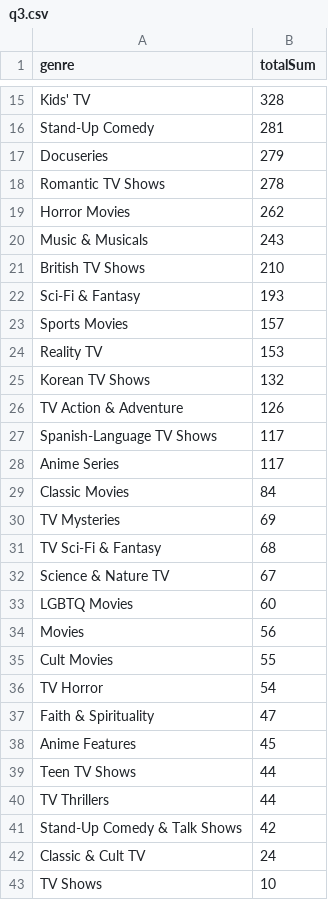
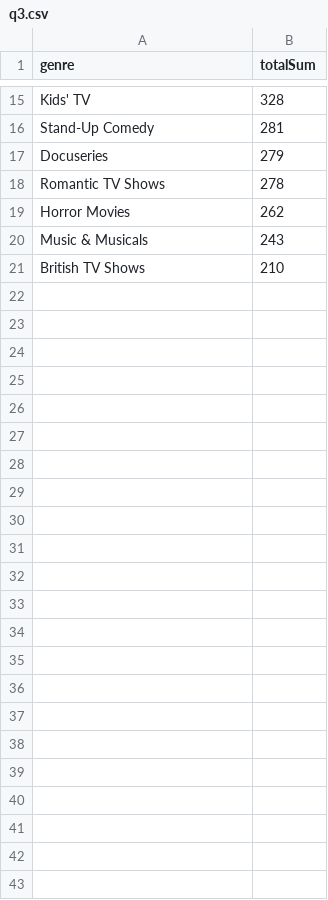
Before and after one commit to EleniNeti/Big-Data-Management, a CSV file: 2nd Assignment/q3.csv, drawn as a sheet; only a part is shown, gaps mark what is left out.

Commit message:
Add files via upload

```diff
--- a/2nd Assignment/q3.csv
+++ b/2nd Assignment/q3.csv
@@ -21,23 +21 @@ Music & Musicals,243
 British TV Shows,210
-Sci-Fi & Fantasy,193
-Sports Movies,157
-Reality TV,153
-Korean TV Shows,132
-TV Action & Adventure,126
-Spanish-Language TV Shows,117
-Anime Series,117
-Classic Movies,84
-TV Mysteries,69
-TV Sci-Fi & Fantasy,68
-Science & Nature TV,67
-LGBTQ Movies,60
-Movies,56
-Cult Movies,55
-TV Horror,54
-Faith & Spirituality,47
-Anime Features,45
-Teen TV Shows,44
-TV Thrillers,44
-Stand-Up Comedy & Talk Shows,42
-Classic & Cult TV,24
-TV Shows,10
```
